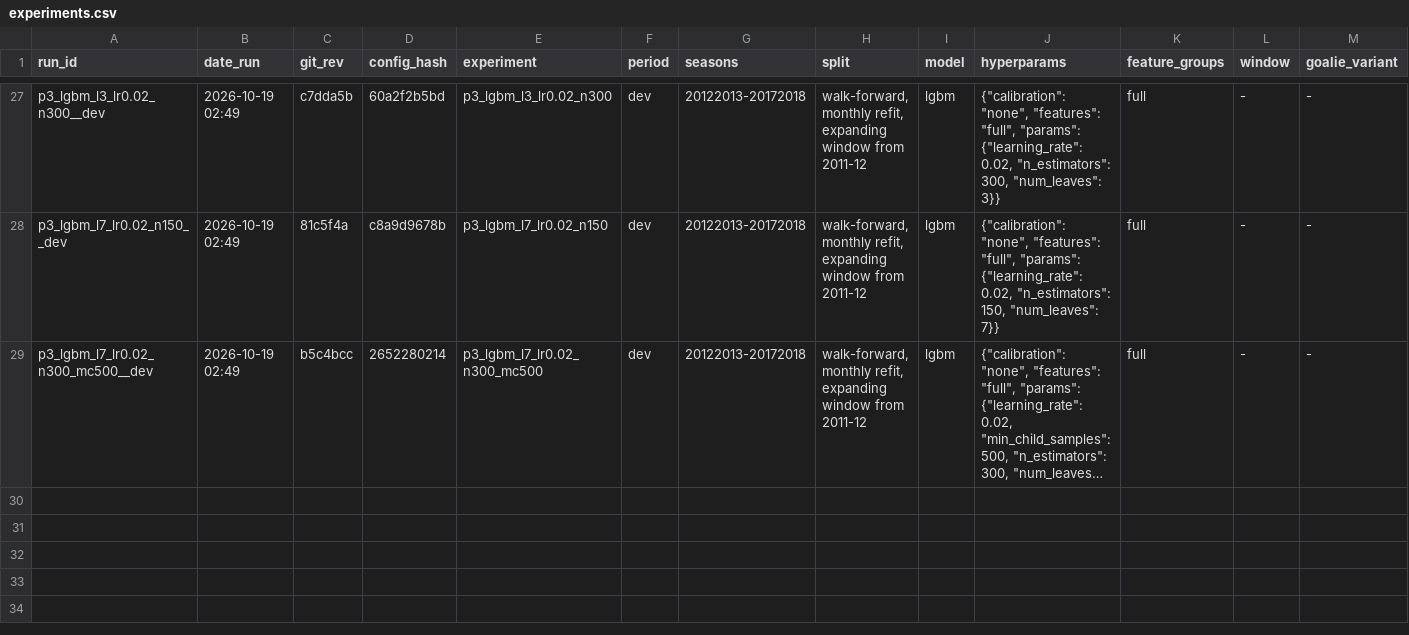
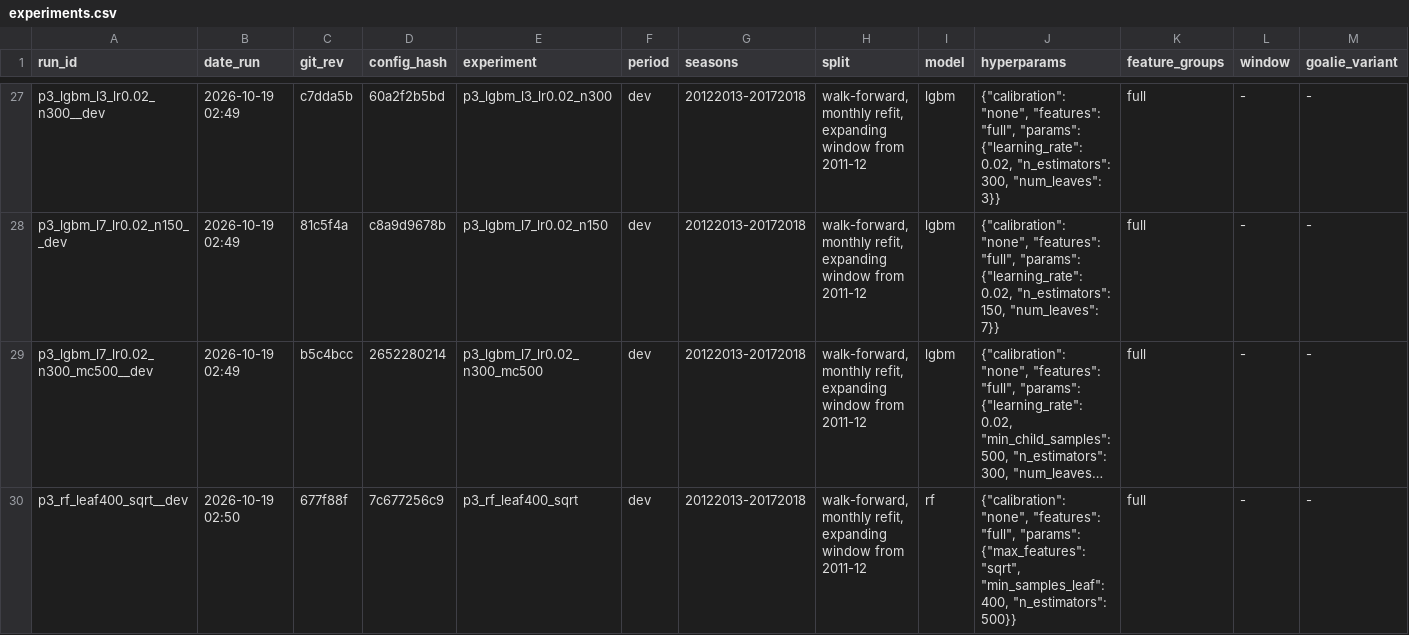
Before and after one commit to Sevbro123/swedish-suede, a CSV file: results/experiments.csv, drawn as a sheet; only a part is shown, gaps mark what is left out; long unchanged cells end in …; rows hold the shown columns only; the diff names each change by its address in the sheet, - before the commit and + after, or states it on an @@ line.

```diff
--- a/results/experiments.csv
+++ b/results/experiments.csv
+row 30: p3_rf_leaf400_sqrt__dev | 2026-10-19 02:50 | 677f88f | 7c677256c9 | p3_rf_leaf400_sqrt | dev | 20122013-20172018 | walk-forward, monthly refit, expanding window from 2011-12 | rf | {"calibration": "none", "features": "full", "params": {"max_features": "sqrt", "min_samples_leaf": 400, "n_estimators": 500}} | full | - | -
```
Also changed, not shown: 2 other files.
